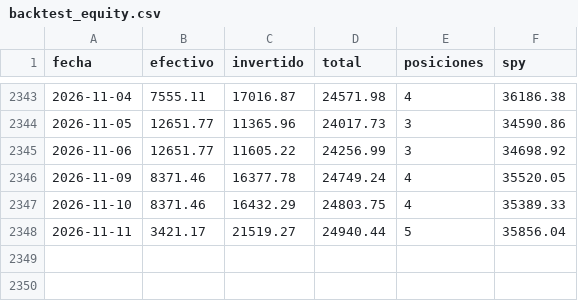
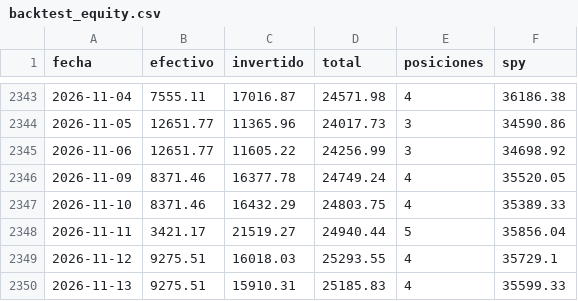
Before and after one commit to facundogreyak/swing-agent, a CSV file: reportes/backtest_equity.csv, drawn as a sheet; only a part is shown, gaps mark what is left out.

```diff
--- a/reportes/backtest_equity.csv
+++ b/reportes/backtest_equity.csv
@@ -2348 +2348,3 @@ fecha,efectivo,invertido,total,posiciones,spy
 2026-11-11,3421.17,21519.27,24940.44,5,35856.04
+2026-11-12,9275.51,16018.03,25293.55,4,35729.1
+2026-11-13,9275.51,15910.31,25185.83,4,35599.33
```
Also changed, not shown: reportes/cedears.csv, reportes/momentum_equity.csv, 43 other files.
